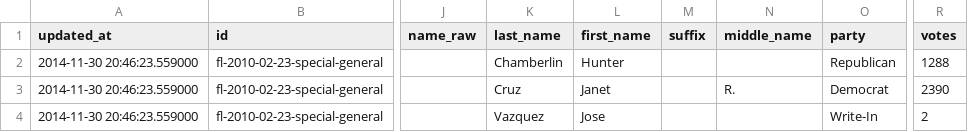
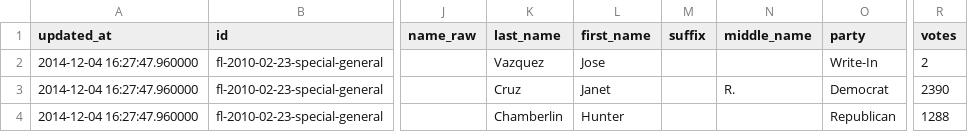
Before and after one commit to openelections/openelections-results-fl, a CSV file: raw/20100223__fl__general__county__raw.csv, drawn as a sheet; only a part is shown, gaps mark what is left out; the diff names each change by its address in the sheet, - before the commit and + after, or states it on an @@ line.

Commit message:
Update file raw/20100223__fl__general__county__raw.csv

```diff
--- a/raw/20100223__fl__general__county__raw.csv
+++ b/raw/20100223__fl__general__county__raw.csv
-A2:A4 (updated_at): 2014-11-30 20:46:23.559000
+A2:A4 (updated_at): 2014-12-04 16:27:47.960000
-K2 (last_name): Chamberlin
+K2 (last_name): Vazquez
-L2 (first_name): Hunter
+L2 (first_name): Jose
-O2 (party): Republican
+O2 (party): Write-In
-R2 (votes): 1288
+R2 (votes): 2
-K4 (last_name): Vazquez
+K4 (last_name): Chamberlin
-L4 (first_name): Jose
+L4 (first_name): Hunter
-O4 (party): Write-In
+O4 (party): Republican
-R4 (votes): 2
+R4 (votes): 1288
```
